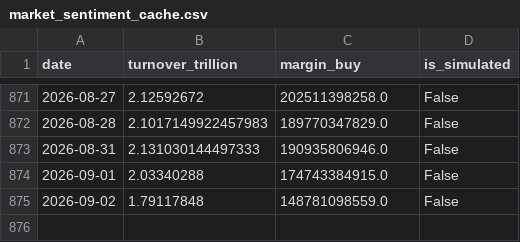
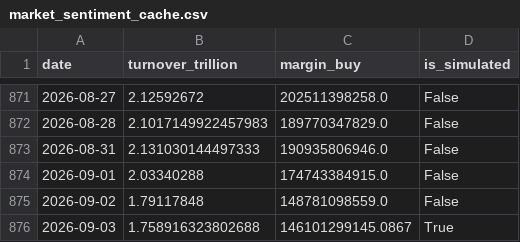
Before and after one commit to mountainguan/Chanlun_Tutor, a CSV file: data/market_sentiment_cache.csv, drawn as a sheet; only a part is shown, gaps mark what is left out; the diff names each change by its address in the sheet, - before the commit and + after, or states it on an @@ line.

```diff
--- a/data/market_sentiment_cache.csv
+++ b/data/market_sentiment_cache.csv
+row 876: 2026-09-03 | 1.758916323802688 | 146101299145.0867 | True
```
Also changed, not shown: 15 other files.
